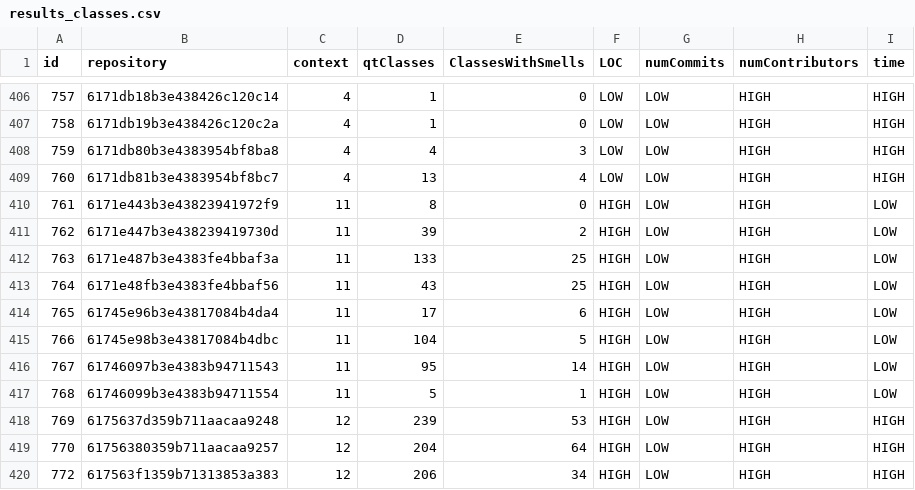
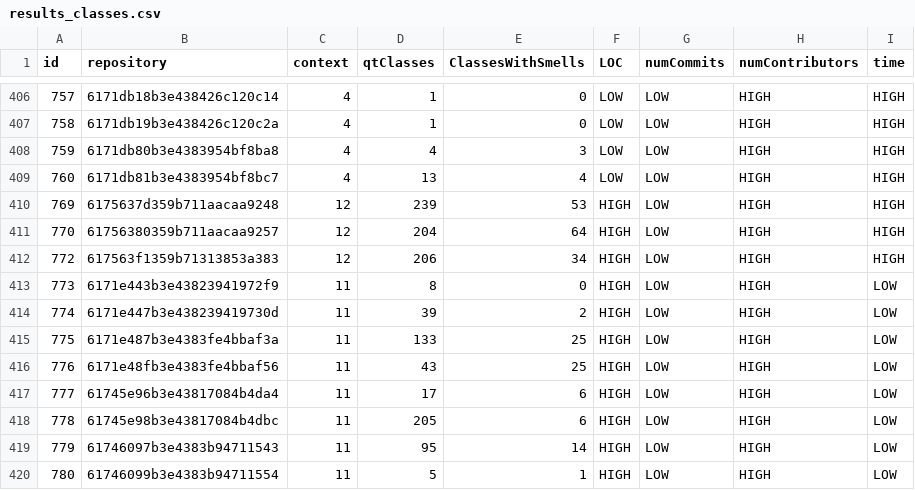
Before and after one commit to eliveltoncerqueira/datasetmestrado, a CSV file: results_classes.csv, drawn as a sheet; only a part is shown, gaps mark what is left out; removed rows and columns are numbered as before the commit, all else as after; the diff names each change by its address in the sheet, - before the commit and + after, or states it on an @@ line.

```diff
--- a/results_classes.csv
+++ b/results_classes.csv
-row 410: 761 | 6171e443b3e43823941972f9 | 11 | 8 | 0 | HIGH | LOW | HIGH | LOW
-row 411: 762 | 6171e447b3e438239419730d | 11 | 39 | 2 | HIGH | LOW | HIGH | LOW
-row 412: 763 | 6171e487b3e4383fe4bbaf3a | 11 | 133 | 25 | HIGH | LOW | HIGH | LOW
-row 413: 764 | 6171e48fb3e4383fe4bbaf56 | 11 | 43 | 25 | HIGH | LOW | HIGH | LOW
-row 414: 765 | 61745e96b3e43817084b4da4 | 11 | 17 | 6 | HIGH | LOW | HIGH | LOW
-row 415: 766 | 61745e98b3e43817084b4dbc | 11 | 104 | 5 | HIGH | LOW | HIGH | LOW
-row 416: 767 | 61746097b3e4383b94711543 | 11 | 95 | 14 | HIGH | LOW | HIGH | LOW
-row 417: 768 | 61746099b3e4383b94711554 | 11 | 5 | 1 | HIGH | LOW | HIGH | LOW
+row 413: 773 | 6171e443b3e43823941972f9 | 11 | 8 | 0 | HIGH | LOW | HIGH | LOW
+row 414: 774 | 6171e447b3e438239419730d | 11 | 39 | 2 | HIGH | LOW | HIGH | LOW
+row 415: 775 | 6171e487b3e4383fe4bbaf3a | 11 | 133 | 25 | HIGH | LOW | HIGH | LOW
+row 416: 776 | 6171e48fb3e4383fe4bbaf56 | 11 | 43 | 25 | HIGH | LOW | HIGH | LOW
+row 417: 777 | 61745e96b3e43817084b4da4 | 11 | 17 | 6 | HIGH | LOW | HIGH | LOW
+row 418: 778 | 61745e98b3e43817084b4dbc | 11 | 205 | 6 | HIGH | LOW | HIGH | LOW
+row 419: 779 | 61746097b3e4383b94711543 | 11 | 95 | 14 | HIGH | LOW | HIGH | LOW
+row 420: 780 | 61746099b3e4383b94711554 | 11 | 5 | 1 | HIGH | LOW | HIGH | LOW
```
Also changed, not shown: results_smells.csv, 6 other files.
